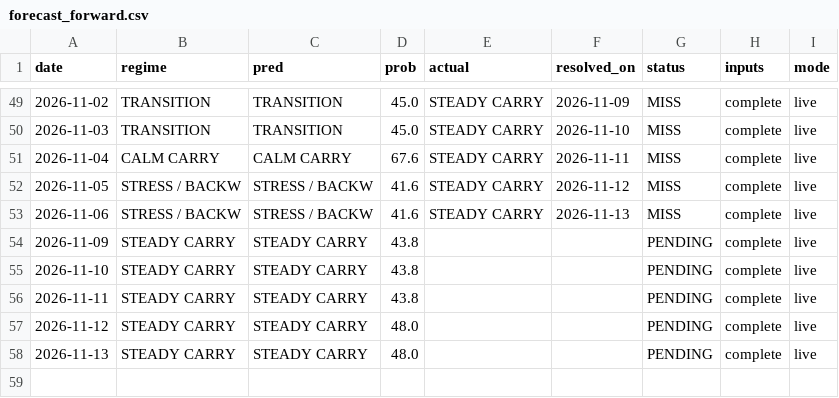
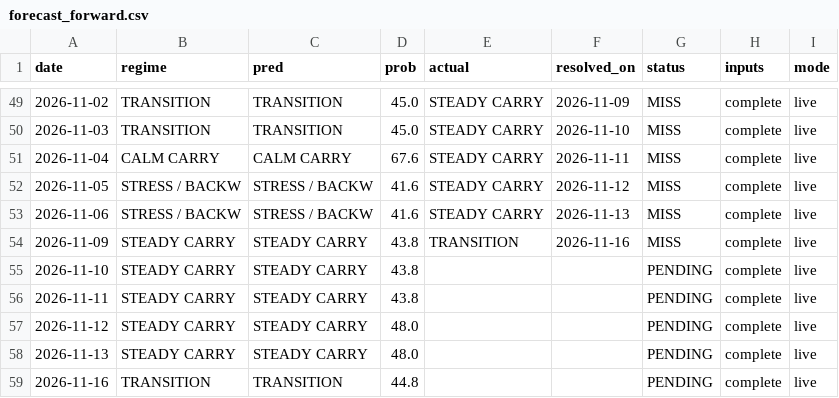
Before and after one commit to GusOEther/vrpx, a CSV file: forecast_forward.csv, drawn as a sheet; only a part is shown, gaps mark what is left out.

```diff
--- a/forecast_forward.csv
+++ b/forecast_forward.csv
@@ -53,3 +53,3 @@ date,regime,pred,prob,actual,resolved_on,status,inputs,mode
 2026-11-06,STRESS / BACKW,STRESS / BACKW,41.6,STEADY CARRY,2026-11-13,MISS,complete,live
-2026-11-09,STEADY CARRY,STEADY CARRY,43.8,,,PENDING,complete,live
+2026-11-09,STEADY CARRY,STEADY CARRY,43.8,TRANSITION,2026-11-16,MISS,complete,live
 2026-11-10,STEADY CARRY,STEADY CARRY,43.8,,,PENDING,complete,live
@@ -58 +58,2 @@ date,regime,pred,prob,actual,resolved_on,status,inputs,mode
 2026-11-13,STEADY CARRY,STEADY CARRY,48.0,,,PENDING,complete,live
+2026-11-16,TRANSITION,TRANSITION,44.8,,,PENDING,complete,live
```
